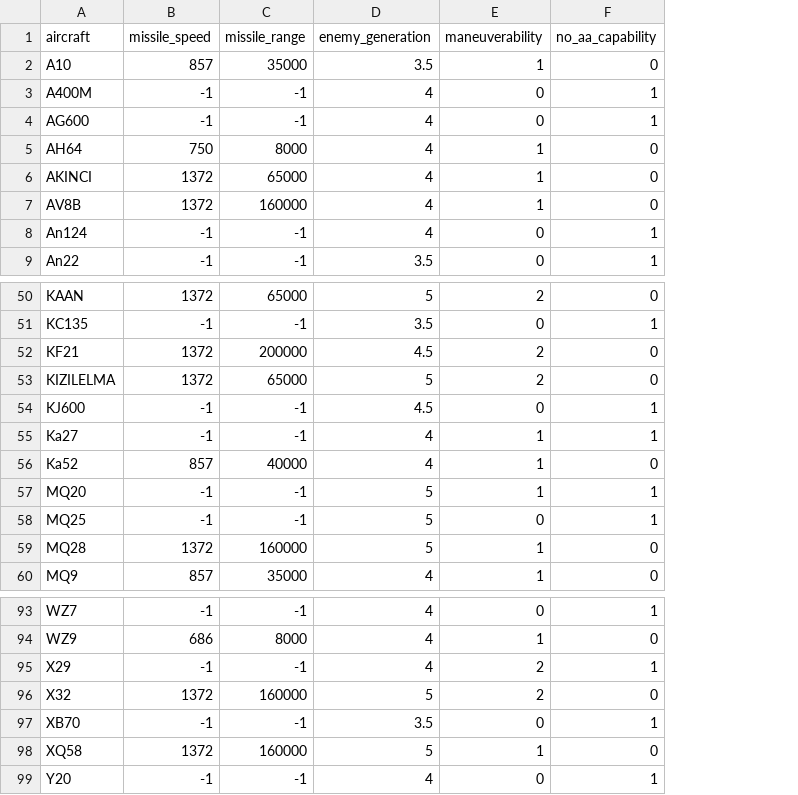
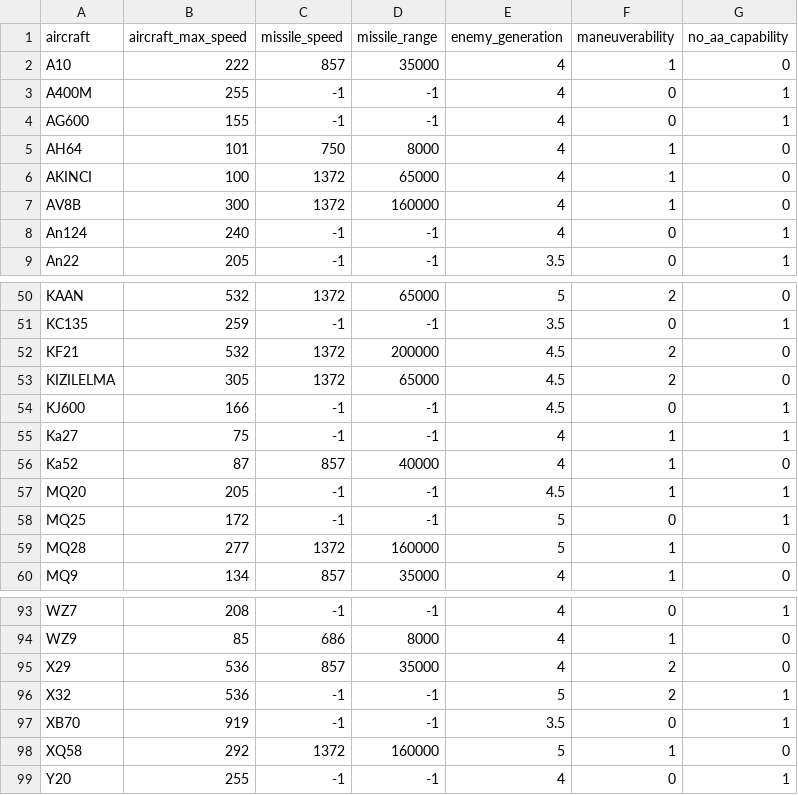
Before and after one commit to Eakempreet/ATAS_Project, a CSV file: data/aircraft_metadata.csv, drawn as a sheet; only a part is shown, gaps mark what is left out; addresses are those after the commit; the diff names each change by its address in the sheet, - before the commit and + after, or states it on an @@ line.

Commit message:
Refine aircraft metadata and add physics generator analysis notebook

```diff
--- a/data/aircraft_metadata.csv
+++ b/data/aircraft_metadata.csv
+column B (aircraft_max_speed), rows 2-9: 222 | 255 | 155 | 101 | 100 | 300 | 240 | 205; rows 50-60: 532 | 259 | 532 | 305 | 166 | 75 | 87 | 205 | 172 | 277 | 134; rows 93-99: 208 | 85 | 536 | 536 | 919 | 292 | 255
-E2 (enemy_generation): 3.5
+E2 (enemy_generation): 4
-E53 (enemy_generation): 5
+E53 (enemy_generation): 4.5
-E57 (enemy_generation): 5
+E57 (enemy_generation): 4.5
-C95 (missile_speed): -1
+C95 (missile_speed): 857
-D95 (missile_range): -1
+D95 (missile_range): 35000
-G95 (no_aa_capability): 1
+G95 (no_aa_capability): 0
-C96 (missile_speed): 1372
+C96 (missile_speed): -1
-D96 (missile_range): 160000
+D96 (missile_range): -1
-G96 (no_aa_capability): 0
+G96 (no_aa_capability): 1
```
Also changed, not shown: 1 other file.
